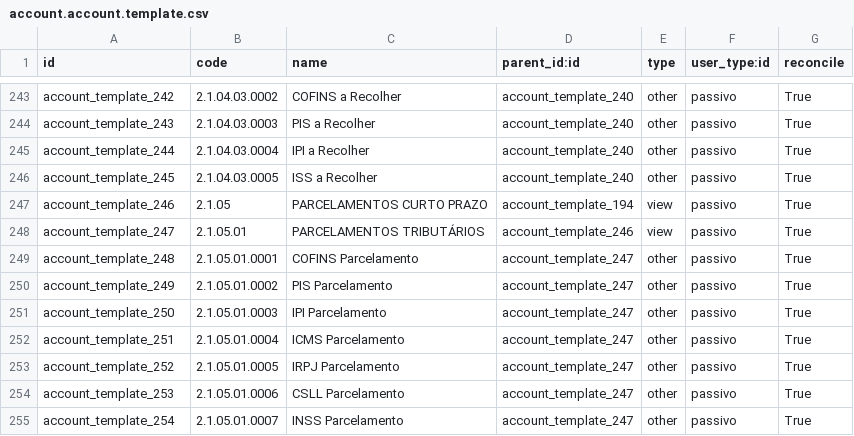
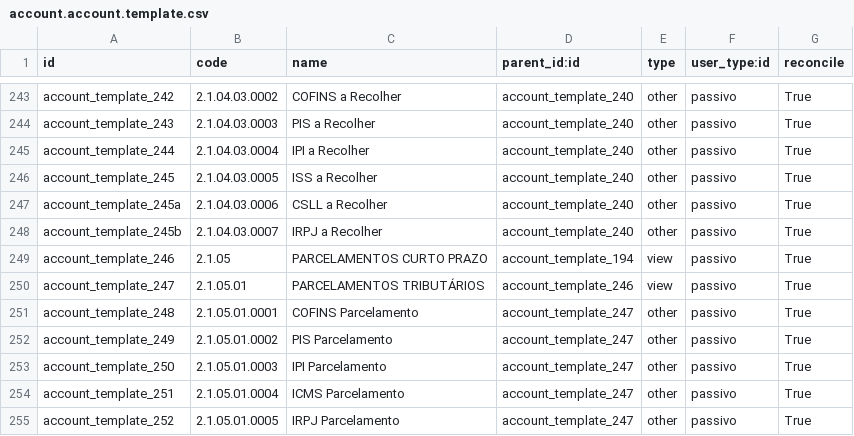
Before and after one commit to proge/openerp-pt_br, a CSV file: l10n_br/data/account.account.template.csv, drawn as a sheet; only a part is shown, gaps mark what is left out; the shorter side is filled out with more unchanged rows; the diff names each change by its address in the sheet, - before the commit and + after, or states it on an @@ line.

Commit message:
add 2 accounts for taxes.

```diff
--- a/l10n_br/data/account.account.template.csv
+++ b/l10n_br/data/account.account.template.csv
+row 247: account_template_245a | 2.1.04.03.0006 | CSLL a Recolher | account_template_240 | other | passivo | True
+row 248: account_template_245b | 2.1.04.03.0007 | IRPJ a Recolher | account_template_240 | other | passivo | True
```
